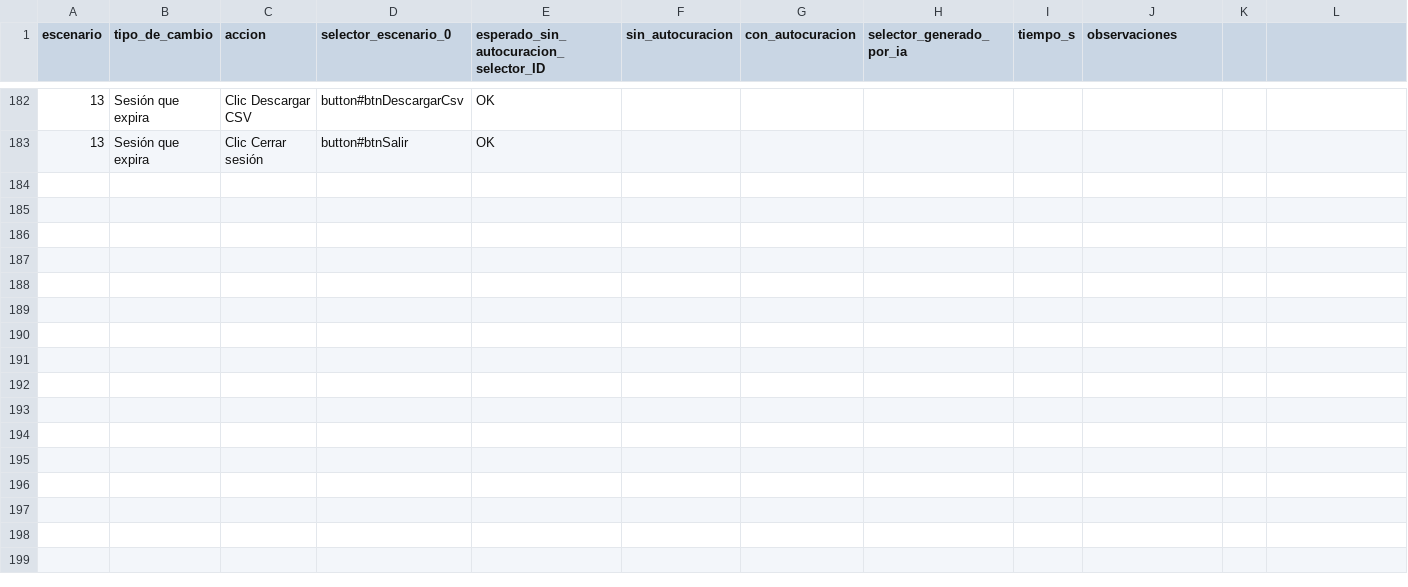
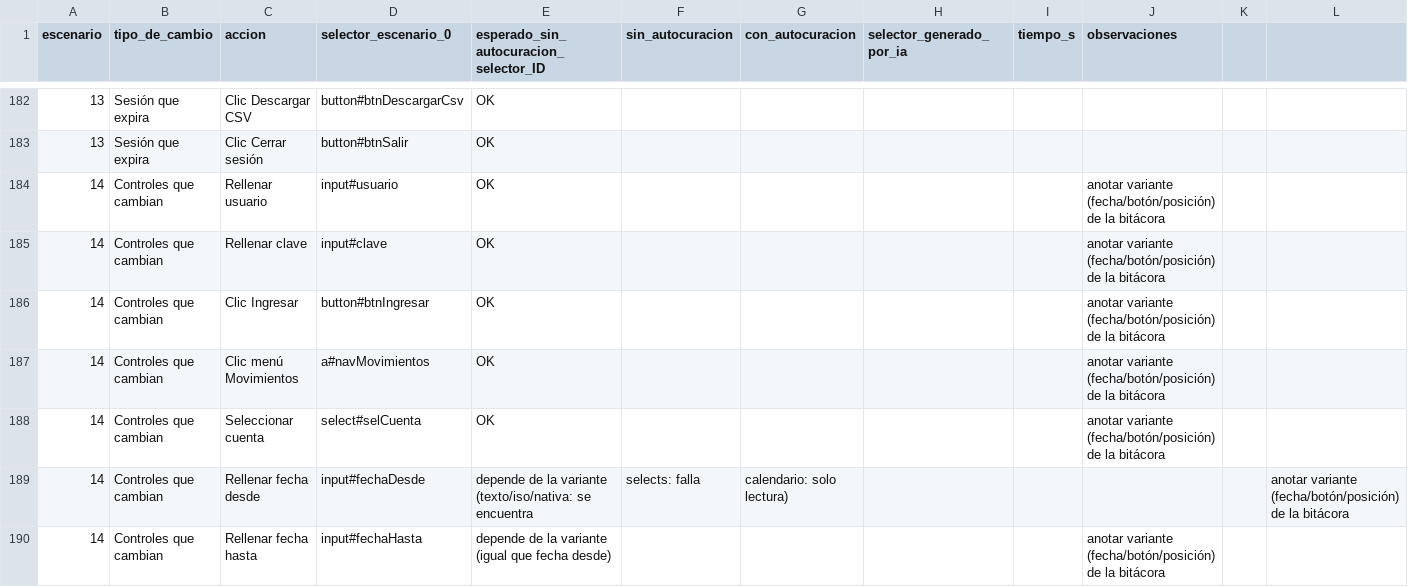
Before and after one commit to maria-gaia/pagina-bot-resiliente, a CSV file: docs/matriz-resultados.csv, drawn as a sheet; only a part is shown, gaps mark what is left out; the diff covers the shown part only.

```diff
--- a/docs/matriz-resultados.csv
+++ b/docs/matriz-resultados.csv
@@ -183 +183,8 @@
 13;Sesión que expira;Clic Cerrar sesión;button#btnSalir;OK;;;;;
+14;Controles que cambian;Rellenar usuario;input#usuario;OK;;;;;anotar variante (fecha/botón/posición) de la bitácora
+14;Controles que cambian;Rellenar clave;input#clave;OK;;;;;anotar variante (fecha/botón/posición) de la bitácora
+14;Controles que cambian;Clic Ingresar;button#btnIngresar;OK;;;;;anotar variante (fecha/botón/posición) de la bitácora
+14;Controles que cambian;Clic menú Movimientos;a#navMovimientos;OK;;;;;anotar variante (fecha/botón/posición) de la bitácora
+14;Controles que cambian;Seleccionar cuenta;select#selCuenta;OK;;;;;anotar variante (fecha/botón/posición) de la bitácora
+14;Controles que cambian;Rellenar fecha desde;input#fechaDesde;depende de la variante (texto/iso/nativa: se encuentra; selects: falla; calendario: solo lectura);;;;;anotar variante (fecha/botón/posición) de la bitácora
+14;Controles que cambian;Rellenar fecha hasta;input#fechaHasta;depende de la variante (igual que fecha desde);;;;;anotar variante (fecha/botón/posición) de la bitácora
```
Also changed, not shown: 6 added rows elsewhere in this file, 59 other files.
